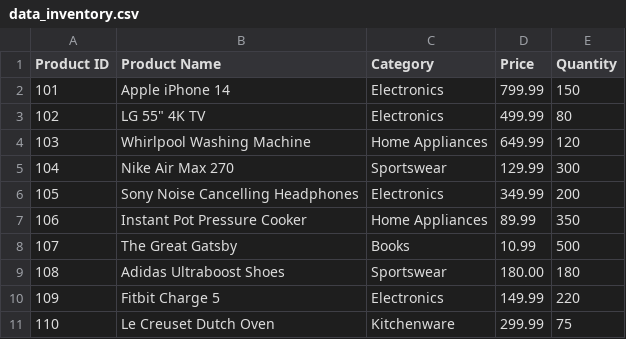
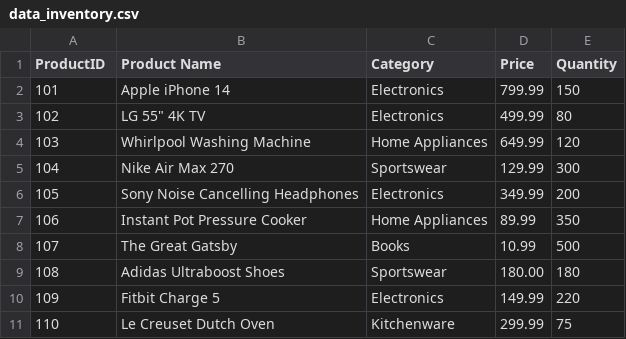
Before and after one commit to mgallegoa/csv-node-react, a CSV file: data_inventory.csv, drawn as a sheet.

Commit message:
CSV MonoRepo : Remove the space to use the key in the front.

```diff
--- a/data_inventory.csv
+++ b/data_inventory.csv
@@ -1,2 +1,2 @@
-Product ID,Product Name,Category,Price,Quantity
+ProductID,Product Name,Category,Price,Quantity
 101,Apple iPhone 14,Electronics,799.99,150
```
